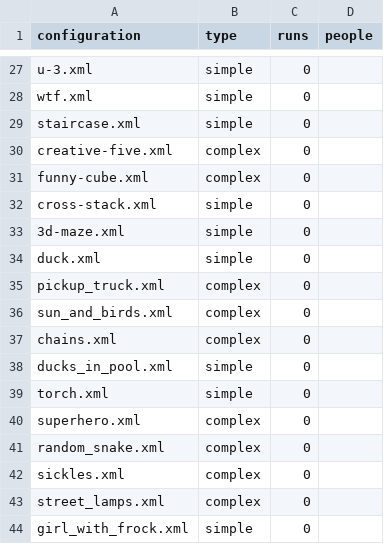
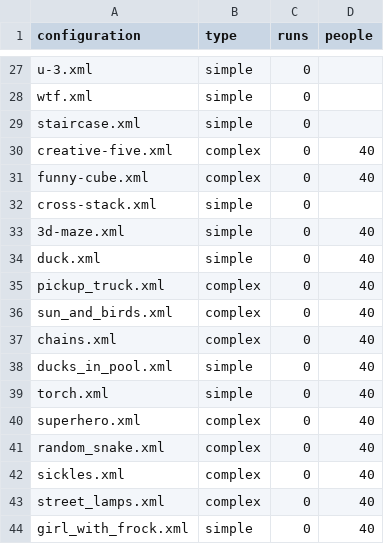
Before and after one commit to prashant-jayan21/minecraft-dialogue, a CSV file: build/install/Python_Examples/configs_db.csv, drawn as a sheet; only a part is shown, gaps mark what is left out; the diff covers the shown part only.

```diff
--- a/build/install/Python_Examples/configs_db.csv
+++ b/build/install/Python_Examples/configs_db.csv
@@ -29,16 +29,16 @@ wtf.xml,simple,0,
 staircase.xml,simple,0,
-creative-five.xml,complex,0,
-funny-cube.xml,complex,0,
+creative-five.xml,complex,0,40
+funny-cube.xml,complex,0,40
 cross-stack.xml,simple,0,
-3d-maze.xml,simple,0,
-duck.xml,simple,0,
-pickup_truck.xml,complex,0,
-sun_and_birds.xml,complex,0,
-chains.xml,complex,0,
-ducks_in_pool.xml,simple,0,
-torch.xml,simple,0,
-superhero.xml,complex,0,
-random_snake.xml,complex,0,
-sickles.xml,complex,0,
-street_lamps.xml,complex,0,
-girl_with_frock.xml,simple,0,
+3d-maze.xml,simple,0,40
+duck.xml,simple,0,40
+pickup_truck.xml,complex,0,40
+sun_and_birds.xml,complex,0,40
+chains.xml,complex,0,40
+ducks_in_pool.xml,simple,0,40
+torch.xml,simple,0,40
+superhero.xml,complex,0,40
+random_snake.xml,complex,0,40
+sickles.xml,complex,0,40
+street_lamps.xml,complex,0,40
+girl_with_frock.xml,simple,0,40
```
Also changed, not shown: 25 edited cells elsewhere in this file.
